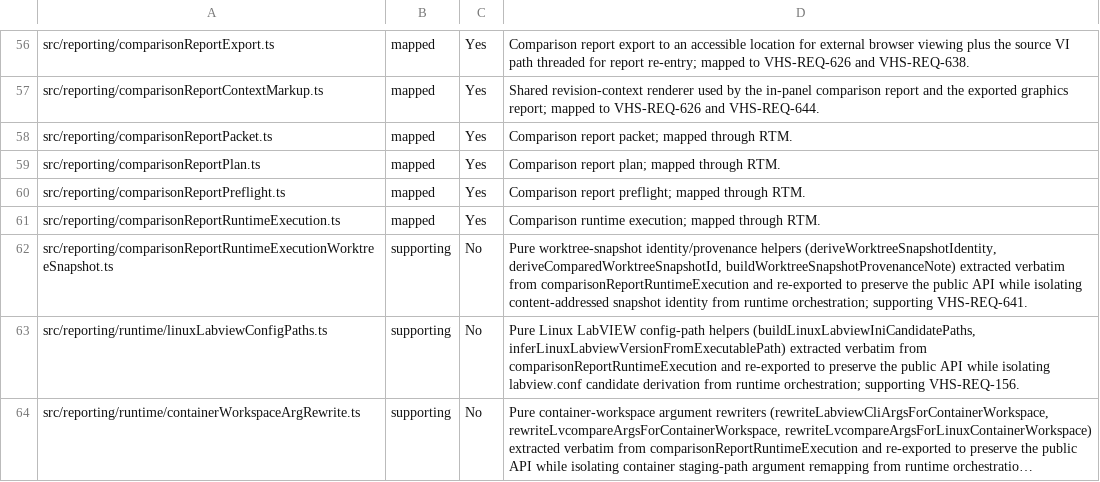
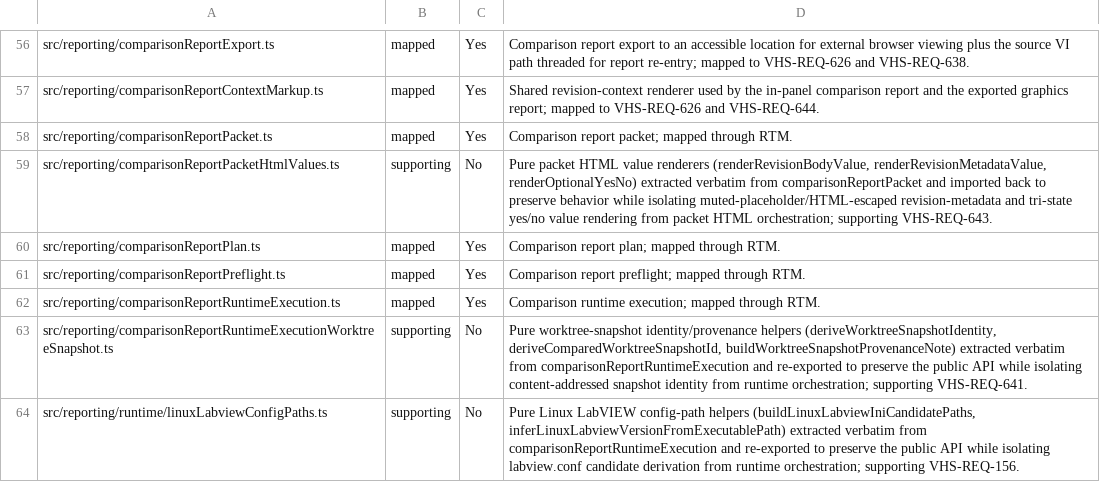
Before and after one commit to LabVIEW-Community-CI-CD/vi-history-suite, a CSV file: docs/requirements/traceability-inventory.csv, drawn as a sheet; only a part is shown, gaps mark what is left out; the shorter side is filled out with more unchanged rows; long unchanged cells end in ….

Commit message:
refactor(reporting): extract packet HTML value renderers from comparisonReportPacket
Move renderRevisionBodyValue, renderRevisionMetadataValue, and renderOptionalYesNo
verbatim into comparisonReportPacketHtmlValues.ts, imported back to preserve
behavior. Supporting VHS-REQ-643.

Closes #1841

```diff
--- a/docs/requirements/traceability-inventory.csv
+++ b/docs/requirements/traceability-inventory.csv
@@ -58,2 +58,3 @@ src/reporting/comparisonReportContextMarkup.ts,mapped,Yes,Shared revision-contex
 src/reporting/comparisonReportPacket.ts,mapped,Yes,Comparison report packet; mapped through RTM.
+src/reporting/comparisonReportPacketHtmlValues.ts,supporting,No,"Pure packet HTML value renderers (renderRevisionBodyValue, renderRevisionMetadataValue, renderOptionalYesNo) extracted verbatim from comparisonReportPacket and imported back to preserve behavior while isolating muted-placeholder/HTML-escaped revision-metadata and tri-state yes/no value rendering from packet HTML orchestration; supporting VHS-REQ-643."
 src/reporting/comparisonReportPlan.ts,mapped,Yes,Comparison report plan; mapped through RTM.
```
Also changed, not shown: 2 other files.
